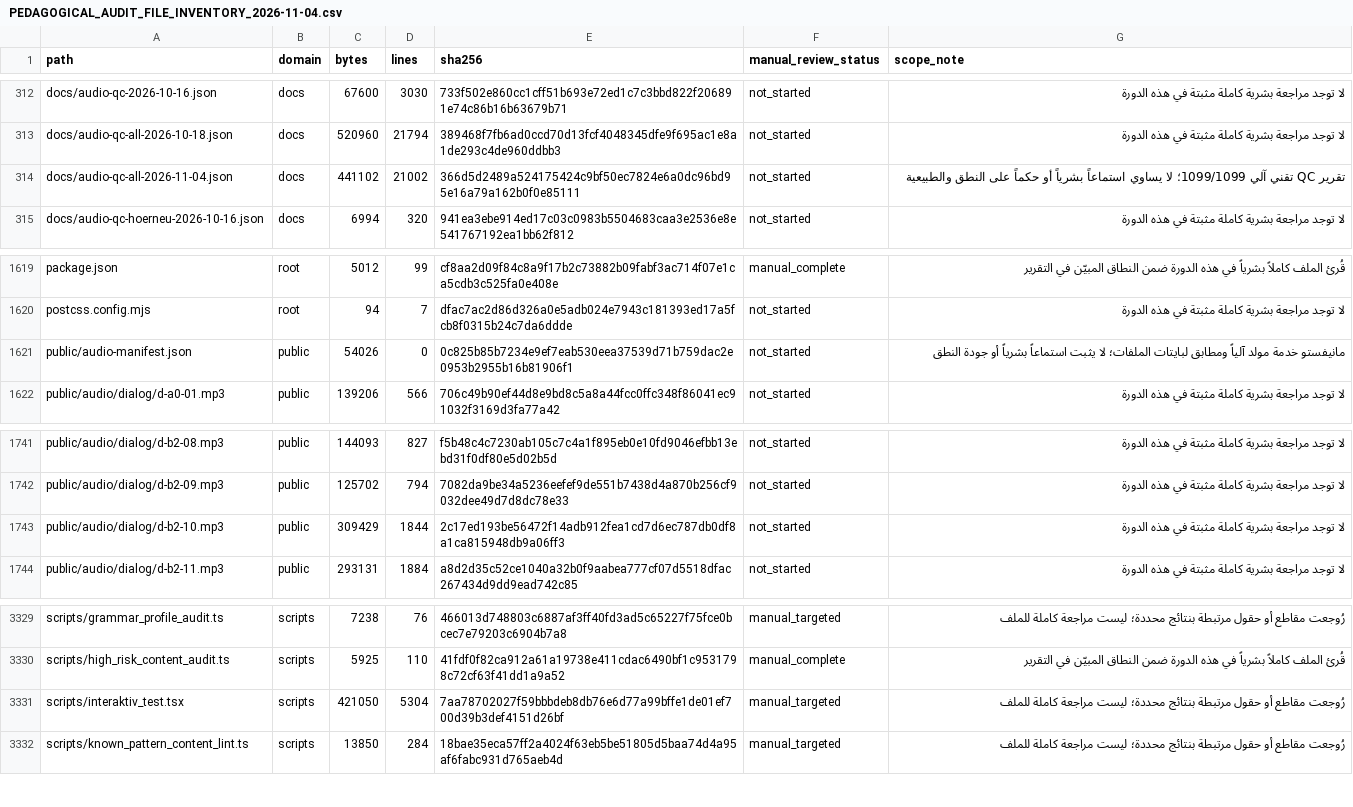
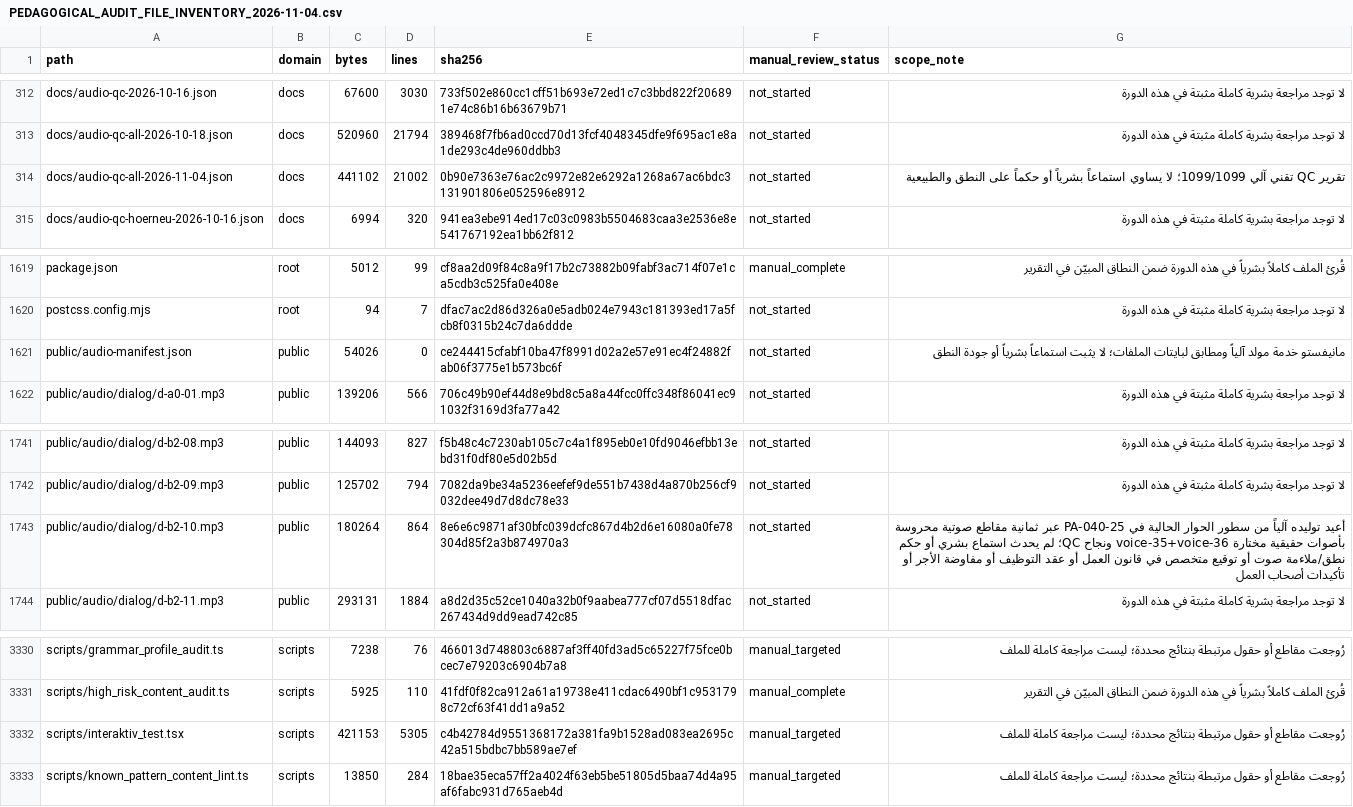
Before and after one commit to naderba69/wegb2, a CSV file: docs/PEDAGOGICAL_AUDIT_FILE_INVENTORY_2026-11-04.csv, drawn as a sheet; only a part is shown, gaps mark what is left out; the diff covers the shown part only.

Commit message:
PA-040-25: regen d-b2-10 dialog audio from current text with user-selected voice-35+voice-36
- Regenerated the shortest remaining documented source, B2 dialogue d-b2-10 (Vorstellungsgespräch: Gehalt verhandeln), in 8 ordered segments (Youssef/Personalchefin) with user-selected Arena voices voice-35+voice-36; eighth non-KI dialogue moved to explicit real-voice labels without ki- prefix.
- New file 180264B; transcript snapshot ledger 32 -> 31 (40 PA-040 recordings total, 67 changed dialogue sources remain).
- Added fixture pa040-25, extended audit/dialog-audio-refresh gate, engine smoke K468 guard, interaktiv non-KI branch; updated QC report, manifests, measurements, expert audit, hardening notes, and file inventory CSV (3666 lines).
- No human listening, pronunciation/naturalness judgment, or specialist sign-off claimed.

Co-authored-by: arena-agent <297053741+arena-agent@users.noreply.github.com>

```diff
--- a/docs/PEDAGOGICAL_AUDIT_FILE_INVENTORY_2026-11-04.csv
+++ b/docs/PEDAGOGICAL_AUDIT_FILE_INVENTORY_2026-11-04.csv
@@ -313,3 +313,3 @@ docs/audio-qc-2026-10-16.json,docs,67600,3030,733f502e860cc1cff51b693e72ed1c7c3b
 docs/audio-qc-all-2026-10-18.json,docs,520960,21794,389468f7fb6ad0ccd70d13fcf4048345dfe9f695ac1e8a1de293c4de960ddbb3,not_started,لا توجد مراجعة بشرية كاملة مثبتة في هذه الدورة
-docs/audio-qc-all-2026-11-04.json,docs,441102,21002,366d5d2489a524175424c9bf50ec7824e6a0dc96bd95e16a79a162b0f0e85111,not_started,تقرير QC تقني آلي 1099/1099؛ لا يساوي استماعاً بشرياً أو حكماً على النطق والطبيعية
+docs/audio-qc-all-2026-11-04.json,docs,441102,21002,0b90e7363e76ac2c9972e82e6292a1268a67ac6bdc3131901806e052596e8912,not_started,تقرير QC تقني آلي 1099/1099؛ لا يساوي استماعاً بشرياً أو حكماً على النطق والطبيعية
 docs/audio-qc-hoerneu-2026-10-16.json,docs,6994,320,941ea3ebe914ed17c03c0983b5504683caa3e2536e8e541767192ea1bb62f812,not_started,لا توجد مراجعة بشرية كاملة مثبتة في هذه الدورة
@@ -1620,3 +1620,3 @@ package.json,root,5012,99,cf8aa2d09f84c8a9f17b2c73882b09fabf3ac714f07e1ca5cdb3c5
 postcss.config.mjs,root,94,7,dfac7ac2d86d326a0e5adb024e7943c181393ed17a5fcb8f0315b24c7da6ddde,not_started,لا توجد مراجعة بشرية كاملة مثبتة في هذه الدورة
-public/audio-manifest.json,public,54026,0,0c825b85b7234e9ef7eab530eea37539d71b759dac2e0953b2955b16b81906f1,not_started,مانيفستو خدمة مولد آلياً ومطابق لبايتات الملفات؛ لا يثبت استماعاً بشرياً أو جودة النطق
+public/audio-manifest.json,public,54026,0,ce244415cfabf10ba47f8991d02a2e57e91ec4f24882fab06f3775e1b573bc6f,not_started,مانيفستو خدمة مولد آلياً ومطابق لبايتات الملفات؛ لا يثبت استماعاً بشرياً أو جودة النطق
 public/audio/dialog/d-a0-01.mp3,public,139206,566,706c49b90ef44d8e9bd8c5a8a44fcc0ffc348f86041ec91032f3169d3fa77a42,not_started,لا توجد مراجعة بشرية كاملة مثبتة في هذه الدورة
@@ -1742,3 +1742,3 @@ public/audio/dialog/d-b2-08.mp3,public,144093,827,f5b48c4c7230ab105c7c4a1f895eb0
 public/audio/dialog/d-b2-09.mp3,public,125702,794,7082da9be34a5236eefef9de551b7438d4a870b256cf9032dee49d7d8dc78e33,not_started,لا توجد مراجعة بشرية كاملة مثبتة في هذه الدورة
-public/audio/dialog/d-b2-10.mp3,public,309429,1844,2c17ed193be56472f14adb912fea1cd7d6ec787db0df8a1ca815948db9a06ff3,not_started,لا توجد مراجعة بشرية كاملة مثبتة في هذه الدورة
+public/audio/dialog/d-b2-10.mp3,public,180264,864,8e6e6c9871af30bfc039dcfc867d4b2d6e16080a0fe78304d85f2a3b874970a3,not_started,أعيد توليده آلياً من سطور الحوار الحالية في PA-040-25 عبر ثمانية مقاطع صوتية محروسة بأصوات حقيقية مختارة voice-35+voice-36 ونجاح QC؛ لم يحدث استماع بشري أو حكم نطق/ملاءمة صوت أو توقيع متخصص في قانون العمل أو عقد التوظيف أو مفاوضة الأجر أو تأكيدات أصحاب العمل
 public/audio/dialog/d-b2-11.mp3,public,293131,1884,a8d2d35c52ce1040a32b0f9aabea777cf07d5518dfac267434d9dd9ead742c85,not_started,لا توجد مراجعة بشرية كاملة مثبتة في هذه الدورة
@@ -3330,3 +3331,3 @@ scripts/grammar_profile_audit.ts,scripts,7238,76,466013d748803c6887af3ff40fd3ad5
 scripts/high_risk_content_audit.ts,scripts,5925,110,41fdf0f82ca912a61a19738e411cdac6490bf1c9531798c72cf63f41dd1a9a52,manual_complete,قُرئ الملف كاملاً بشرياً في هذه الدورة ضمن النطاق المبيّن في التقرير
-scripts/interaktiv_test.tsx,scripts,421050,5304,7aa78702027f59bbbdeb8db76e6d77a99bffe1de01ef700d39b3def4151d26bf,manual_targeted,رُوجعت مقاطع أو حقول مرتبطة بنتائج محددة؛ ليست مراجعة كاملة للملف
+scripts/interaktiv_test.tsx,scripts,421153,5305,c4b42784d9551368172a381fa9b1528ad083ea2695c42a515bdbc7bb589ae7ef,manual_targeted,رُوجعت مقاطع أو حقول مرتبطة بنتائج محددة؛ ليست مراجعة كاملة للملف
 scripts/known_pattern_content_lint.ts,scripts,13850,284,18bae35eca57ff2a4024f63eb5be51805d5baa74d4a95af6fabc931d765aeb4d,manual_targeted,رُوجعت مقاطع أو حقول مرتبطة بنتائج محددة؛ ليست مراجعة كاملة للملف
```
Also changed, not shown: 1 added row and 21 edited cells elsewhere in this file, 12 other files.
